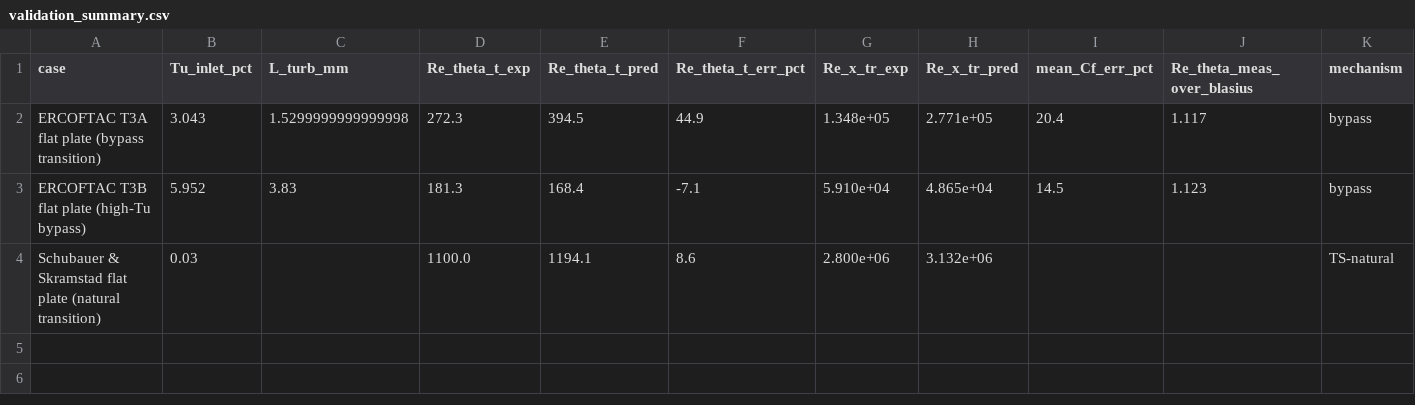
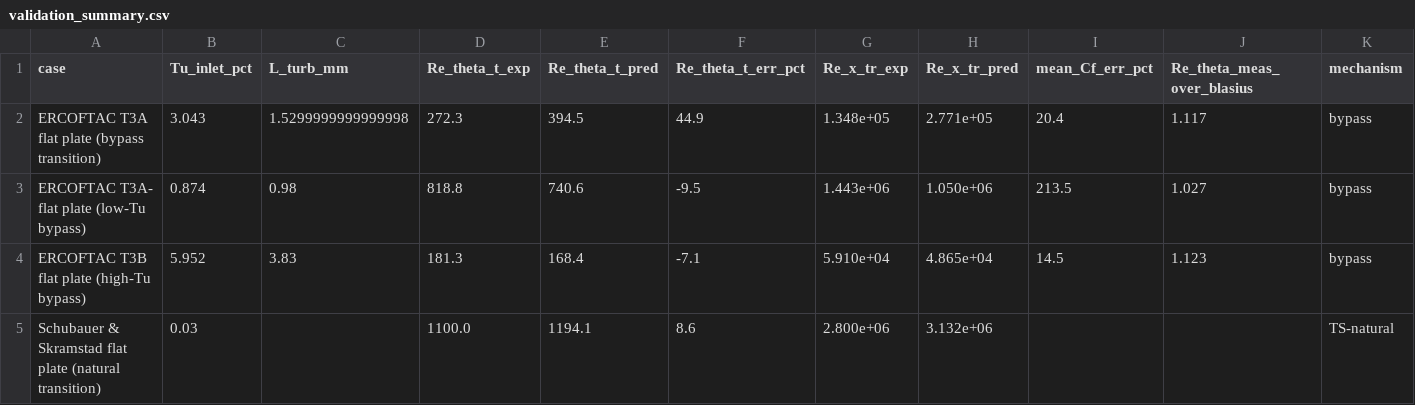
Before and after one commit to samuelakosaonyejekwe/aero-turbulence-transition-sam, a CSV file: 06_validation/validation_summary.csv, drawn as a sheet.

Commit message:
Validate the cross-flow criterion against swept-wing measurements; add T3A-
The cross-flow branch was previously carried but selected at no reported
condition and validated by none. It is now tested against the 45 degree
swept NLF(2)-0415 experiment of Dagenhart & Saric (NASA/TP-1999-209344,
Table 2): six chord Reynolds numbers from 1.92e6 to 3.73e6, transition
located by naphthalene flow visualisation. The configuration isolates the
mechanism - at 0.02% free-stream turbulence the bypass route is inactive and
the favourable gradient at -4 degrees suppresses amplification, so cross-flow
is the only route left.

The criterion is selected at all six conditions, follows the forward movement
of the transition front, and predicts transition location to 13.5% on
average. The onset momentum-thickness Reynolds number is 641-651 across the
whole sweep, constant to better than 2%, which is the evidence that the form
of the criterion is right rather than merely well placed. k_cf is set to 0.47
on these points, replacing a value chosen from design experience.

Also adds the ERCOFTAC T3A- plate (inlet Tu 0.87%), which fills the gap
between the low-turbulence and bypass cases and sits at the same disturbance
level as the climb condition of the case study.

That case exposed a further defect. With the amplification and bypass
branches both live between 0.1 and 1% turbulence, the e^N branch fired
spuriously: Mack's relation returns N_crit ~ 3 there and the envelope method
is not calibrated that low, giving -35% on T3A-. The two branches are now
complementary, each active on its own side of 0.1%, and T3A- comes to -9.5%.

Flat-plate validation with the frozen constant set: -7.1% on T3B, -9.5% on
T3A-, +8.6% on Schubauer & Skramstad, +44.9% on T3A, the last still traced to
the laminar closure rather than the transition criterion.

NLF(2)-0415 coordinates added under 01_geometry/.

```diff
--- a/06_validation/validation_summary.csv
+++ b/06_validation/validation_summary.csv
@@ -2,2 +2,3 @@ case,Tu_inlet_pct,L_turb_mm,Re_theta_t_exp,Re_theta_t_pred,Re_theta_t_err_pct,Re
 ERCOFTAC T3A flat plate (bypass transition),3.043,1.5299999999999998,272.3,394.5,44.9,1.348e+05,2.771e+05,20.4,1.117,bypass
+ERCOFTAC T3A- flat plate (low-Tu bypass),0.874,0.98,818.8,740.6,-9.5,1.443e+06,1.050e+06,213.5,1.027,bypass
 ERCOFTAC T3B flat plate (high-Tu bypass),5.952,3.83,181.3,168.4,-7.1,5.910e+04,4.865e+04,14.5,1.123,bypass
```
Also changed, not shown: 03_model_setup/calibration_constants.csv, 04_solution/surface_cruise_lower.csv, 18 other files.
